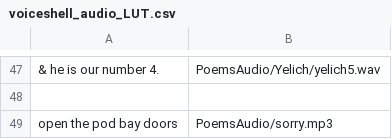
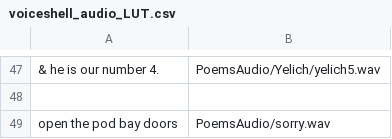
Before and after one commit to schultzy192/voiceshell, a CSV file: revisedCorpus/voiceshell_audio_LUT.csv, drawn as a sheet; only a part is shown, gaps mark what is left out; the diff names each change by its address in the sheet, - before the commit and + after, or states it on an @@ line.

```diff
--- a/revisedCorpus/voiceshell_audio_LUT.csv
+++ b/revisedCorpus/voiceshell_audio_LUT.csv
-B49: PoemsAudio/sorry.mp3
+B49: PoemsAudio/sorry.wav
```
Also changed, not shown: 2 other files.
